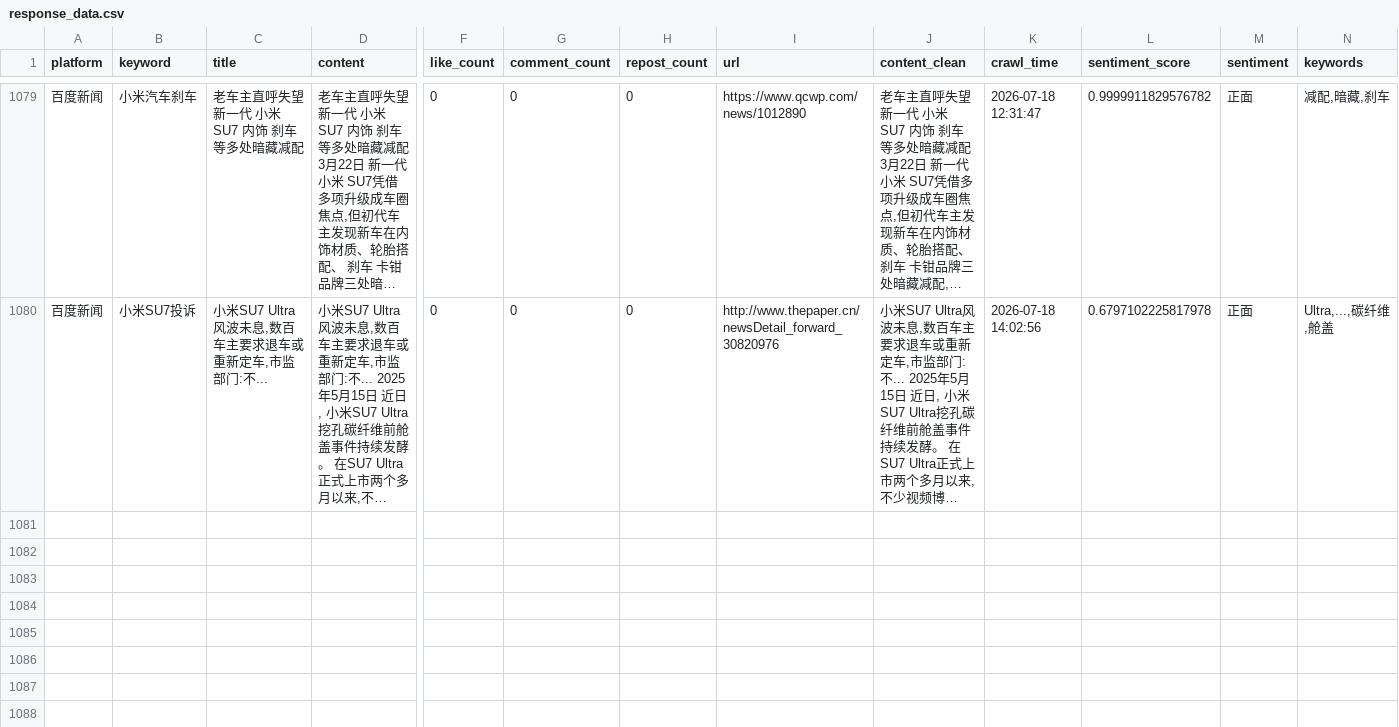
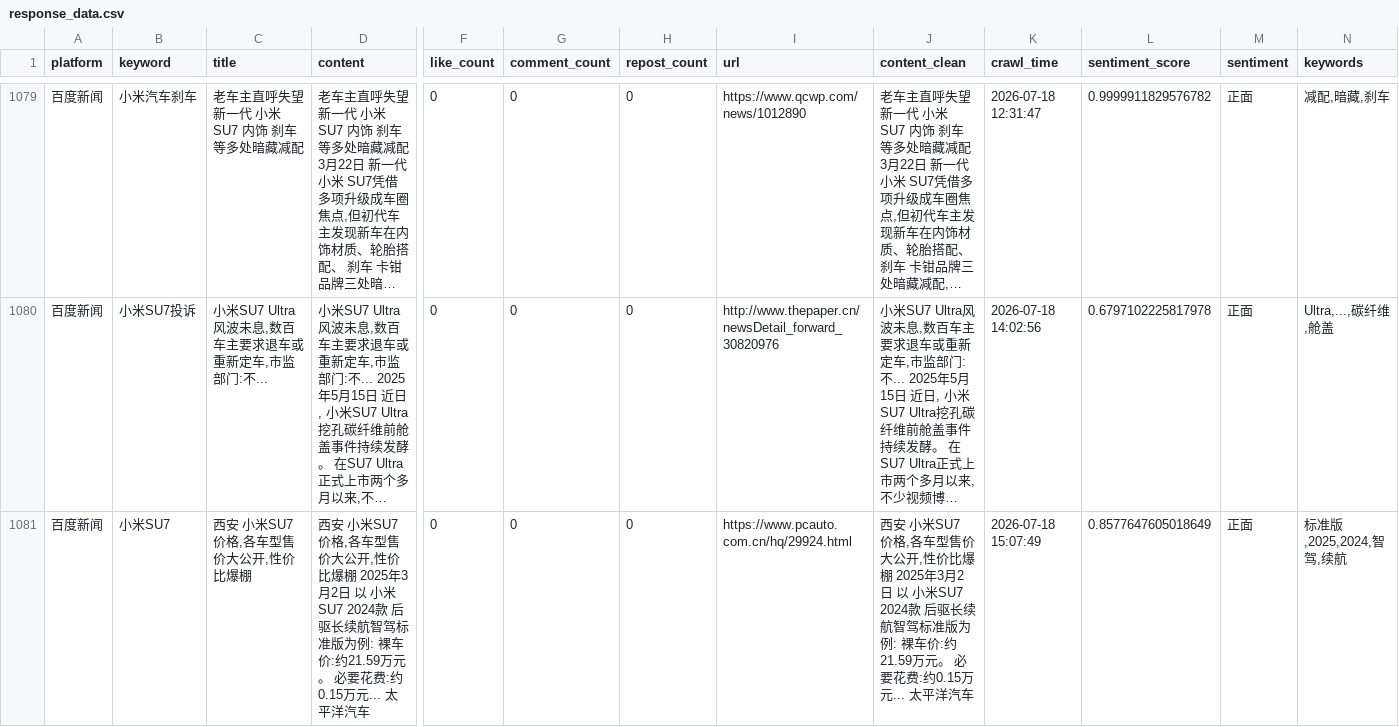
Before and after one commit to falaowang328-ux/xiaomi-opinion-system, a CSV file: data/response_data.csv, drawn as a sheet; only a part is shown, gaps mark what is left out; long unchanged cells end in …; rows hold the shown columns only; the diff names each change by its address in the sheet, - before the commit and + after, or states it on an @@ line.

```diff
--- a/data/response_data.csv
+++ b/data/response_data.csv
+row 1081: 百度新闻 | 小米SU7 | 西安 小米SU7 价格,各车型售价大公开,性价比爆棚 | 西安 小米SU7 价格,各车型售价大公开,性价比爆棚 2025年3月2日 以 小米SU7 2024款 后驱长续航智驾标准版为例: 裸车价:约21.59万元。 必要花费:约0.15万元... 太平洋汽车 | 0 | 0 | 0 | https://www.pcauto.com.cn/hq/29924.html | 西安 小米SU7 价格,各车型售价大公开,性价比爆棚 2025年3月2日 以 小米SU7 2024款 后驱长续航智驾标准版为例: 裸车价:约21.59万元。 必要花费:约0.15万元... 太平洋汽车 | 2026-07-18 15:07:49 | 0.8577647605018649 | 正面 | 标准版,2025,2024,智驾,续航
```
Also changed, not shown: data/baidu_realtime_data.csv, 1 other file.
